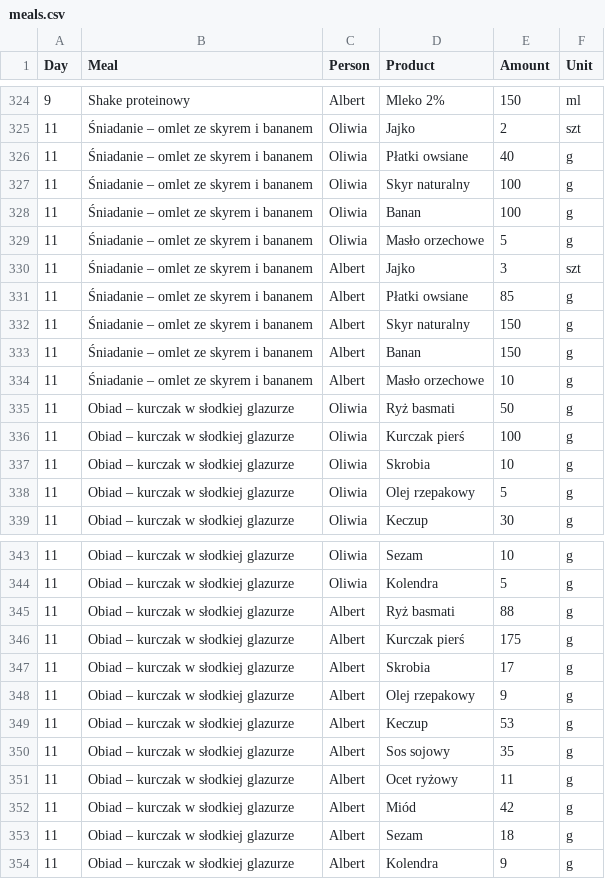
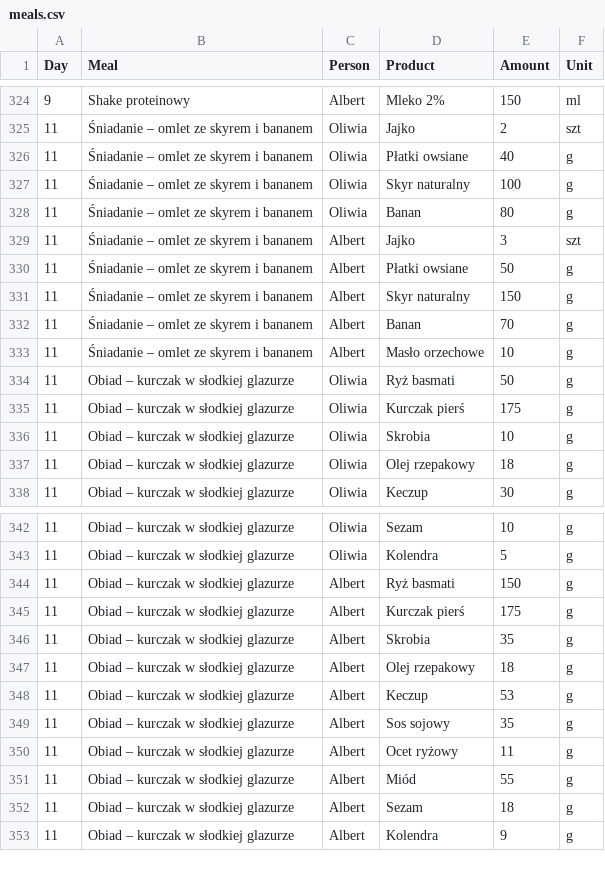
Before and after one commit to albert-kozera/hit-macros, a CSV file: meals.csv, drawn as a sheet; only a part is shown, gaps mark what is left out; the diff covers the shown part only.

```diff
--- a/meals.csv
+++ b/meals.csv
@@ -327,13 +327,12 @@ Day,Meal,Person,Product,Amount,Unit
 11,Śniadanie – omlet ze skyrem i bananem,Oliwia,Skyr naturalny,100,g
-11,Śniadanie – omlet ze skyrem i bananem,Oliwia,Banan,100,g
-11,Śniadanie – omlet ze skyrem i bananem,Oliwia,Masło orzechowe,5,g
+11,Śniadanie – omlet ze skyrem i bananem,Oliwia,Banan,80,g
 11,Śniadanie – omlet ze skyrem i bananem,Albert,Jajko,3,szt
-11,Śniadanie – omlet ze skyrem i bananem,Albert,Płatki owsiane,85,g
+11,Śniadanie – omlet ze skyrem i bananem,Albert,Płatki owsiane,50,g
 11,Śniadanie – omlet ze skyrem i bananem,Albert,Skyr naturalny,150,g
-11,Śniadanie – omlet ze skyrem i bananem,Albert,Banan,150,g
+11,Śniadanie – omlet ze skyrem i bananem,Albert,Banan,70,g
 11,Śniadanie – omlet ze skyrem i bananem,Albert,Masło orzechowe,10,g
 11,Obiad – kurczak w słodkiej glazurze,Oliwia,Ryż basmati,50,g
-11,Obiad – kurczak w słodkiej glazurze,Oliwia,Kurczak pierś,100,g
+11,Obiad – kurczak w słodkiej glazurze,Oliwia,Kurczak pierś,175,g
 11,Obiad – kurczak w słodkiej glazurze,Oliwia,Skrobia,10,g
-11,Obiad – kurczak w słodkiej glazurze,Oliwia,Olej rzepakowy,5,g
+11,Obiad – kurczak w słodkiej glazurze,Oliwia,Olej rzepakowy,18,g
 11,Obiad – kurczak w słodkiej glazurze,Oliwia,Keczup,30,g
@@ -344,6 +343,6 @@ Day,Meal,Person,Product,Amount,Unit
 11,Obiad – kurczak w słodkiej glazurze,Oliwia,Kolendra,5,g
-11,Obiad – kurczak w słodkiej glazurze,Albert,Ryż basmati,88,g
+11,Obiad – kurczak w słodkiej glazurze,Albert,Ryż basmati,150,g
 11,Obiad – kurczak w słodkiej glazurze,Albert,Kurczak pierś,175,g
-11,Obiad – kurczak w słodkiej glazurze,Albert,Skrobia,17,g
-11,Obiad – kurczak w słodkiej glazurze,Albert,Olej rzepakowy,9,g
+11,Obiad – kurczak w słodkiej glazurze,Albert,Skrobia,35,g
+11,Obiad – kurczak w słodkiej glazurze,Albert,Olej rzepakowy,18,g
 11,Obiad – kurczak w słodkiej glazurze,Albert,Keczup,53,g
@@ -351,3 +350,3 @@ Day,Meal,Person,Product,Amount,Unit
 11,Obiad – kurczak w słodkiej glazurze,Albert,Ocet ryżowy,11,g
-11,Obiad – kurczak w słodkiej glazurze,Albert,Miód,42,g
+11,Obiad – kurczak w słodkiej glazurze,Albert,Miód,55,g
 11,Obiad – kurczak w słodkiej glazurze,Albert,Sezam,18,g
```
Also changed, not shown: 4 edited cells elsewhere in this file, 2 other files.
